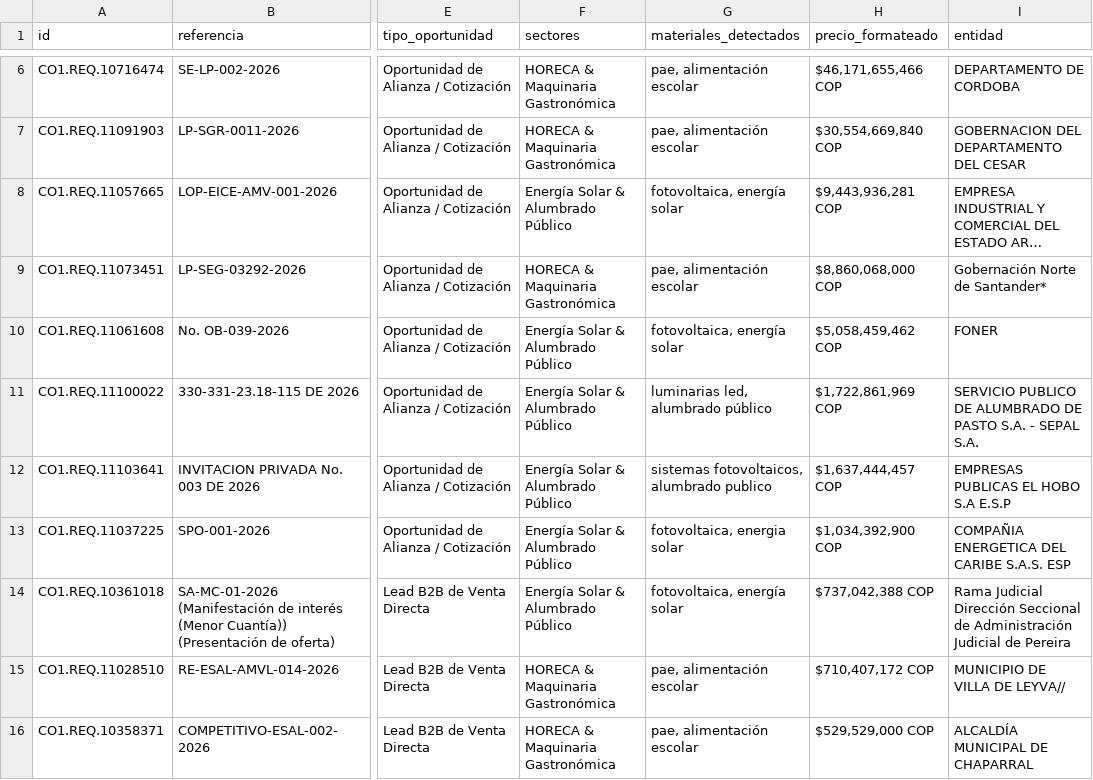
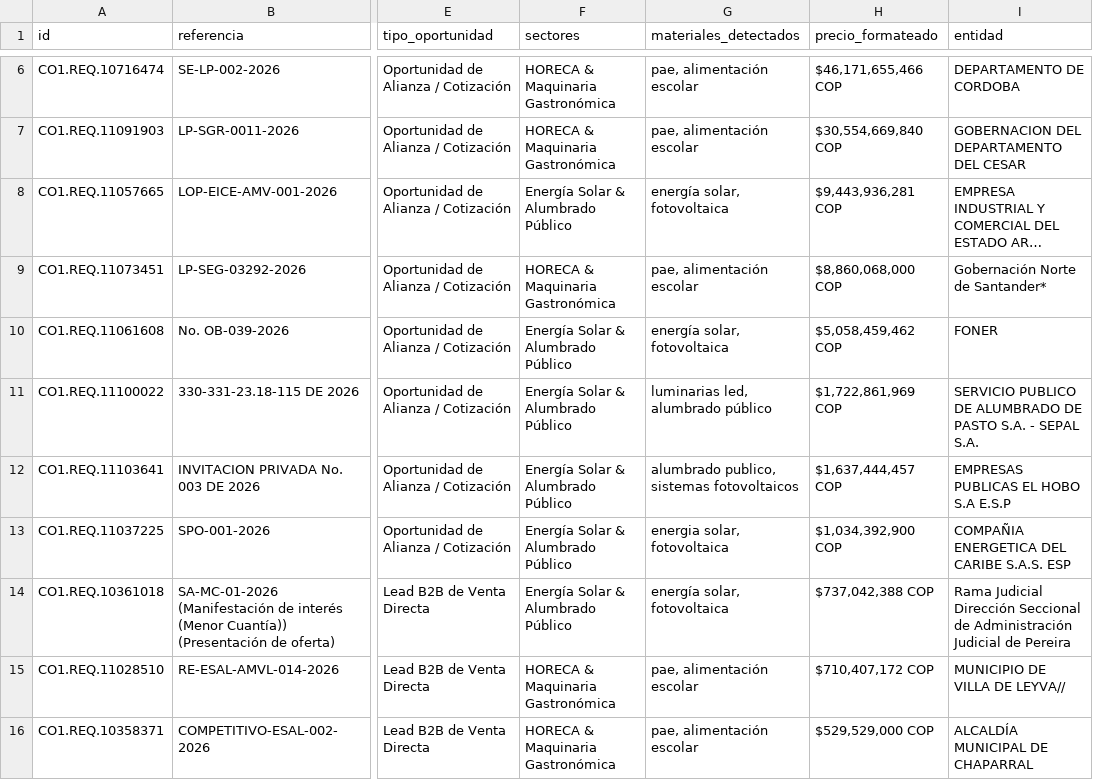
Before and after one commit to andres-solanor/secop-opportunities-engine, a CSV file: data/prospects_prototype_50.csv, drawn as a sheet; only a part is shown, gaps mark what is left out; long unchanged cells end in …; the diff covers the shown part only; the diff names each change by its address in the sheet, - before the commit and + after, or states it on an @@ line.

```diff
--- a/data/prospects_prototype_50.csv
+++ b/data/prospects_prototype_50.csv
-G8 (materiales_detectados): fotovoltaica, energía solar
+G8 (materiales_detectados): energía solar, fotovoltaica
-G10 (materiales_detectados): fotovoltaica, energía solar
+G10 (materiales_detectados): energía solar, fotovoltaica
-G12 (materiales_detectados): sistemas fotovoltaicos, alumbrado publico
+G12 (materiales_detectados): alumbrado publico, sistemas fotovoltaicos
-G13 (materiales_detectados): fotovoltaica, energia solar
+G13 (materiales_detectados): energia solar, fotovoltaica
-G14 (materiales_detectados): fotovoltaica, energía solar
+G14 (materiales_detectados): energía solar, fotovoltaica
```
Also changed, not shown: 5 added rows, 5 removed rows and 10 edited cells elsewhere in this file, 5 other files.
